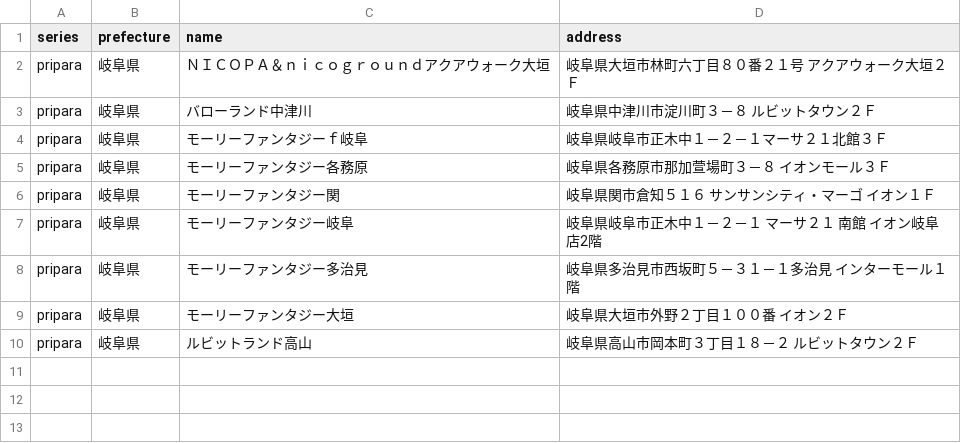
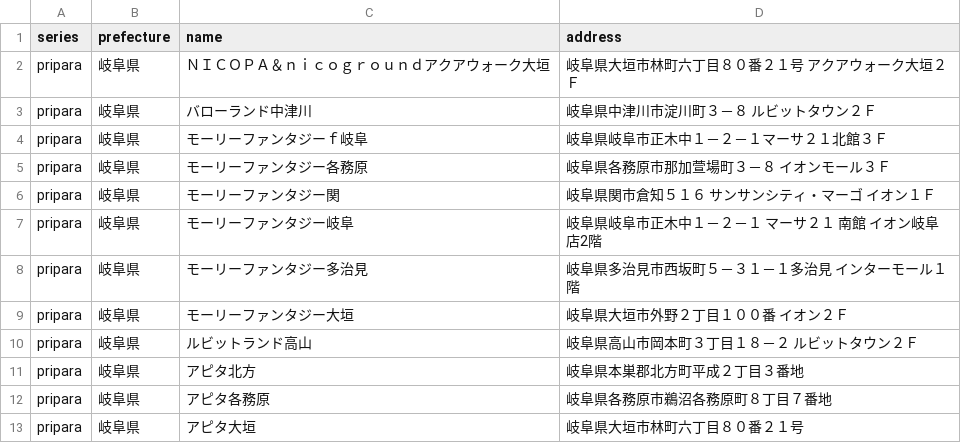
Before and after one commit to prickathon/prismdb, a CSV file: _data/shop/pripara_岐阜県.csv, drawn as a sheet; the diff names each change by its address in the sheet, - before the commit and + after, or states it on an @@ line.

```diff
--- a/_data/shop/pripara_岐阜県.csv
+++ b/_data/shop/pripara_岐阜県.csv
+row 11: pripara | 岐阜県 | アピタ北方 | 岐阜県本巣郡北方町平成２丁目３番地
+row 12: pripara | 岐阜県 | アピタ各務原 | 岐阜県各務原市鵜沼各務原町８丁目７番地
+row 13: pripara | 岐阜県 | アピタ大垣 | 岐阜県大垣市林町六丁目８０番２１号
```
Also changed, not shown: _data/shop/pripara_三重県.csv, _data/shop/pripara_愛知県.csv, 2 other files.
